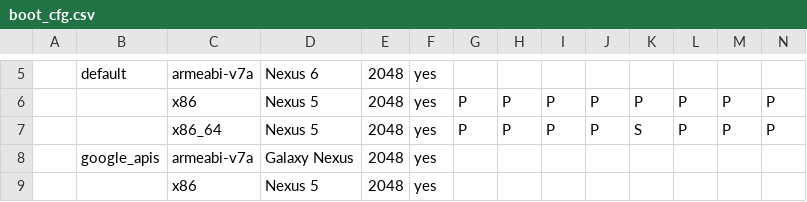
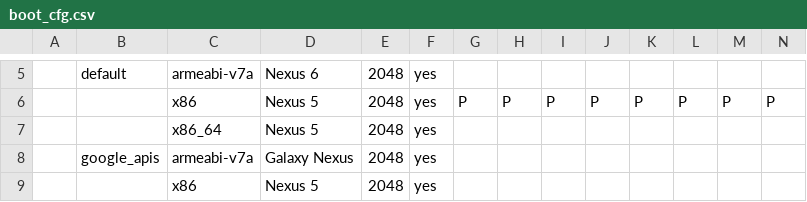
Before and after one commit to aosp-mirror-neo/platform_external_adt-infra, a CSV file: emu_test/config/boot_cfg.csv, drawn as a sheet; only a part is shown, gaps mark what is left out; removed rows and columns are numbered as before the commit, all else as after; rows hold the shown columns only; the diff names each change by its address in the sheet, - before the commit and + after, or states it on an @@ line.

Commit message:
Remove x86_64 nyc images, not boot up on desktops
Change-Id: I0fe6eb3969bc6fe9bb48007f67468d777fead4ed

```diff
--- a/emu_test/config/boot_cfg.csv
+++ b/emu_test/config/boot_cfg.csv
-row 7:  |  | x86_64 | Nexus 5 | 2048 | yes | P | P | P | P | S | P | P | P
+row 7:  |  | x86_64 | Nexus 5 | 2048 | yes
```
